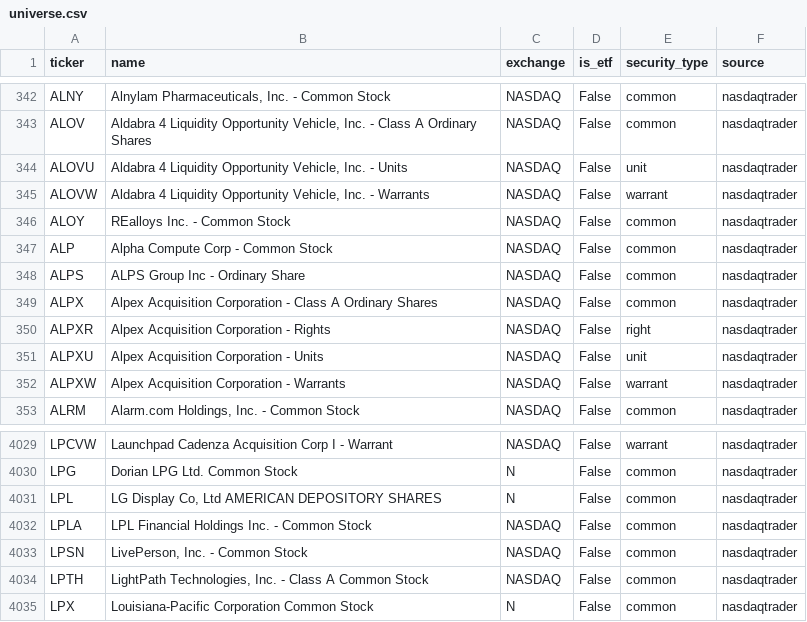
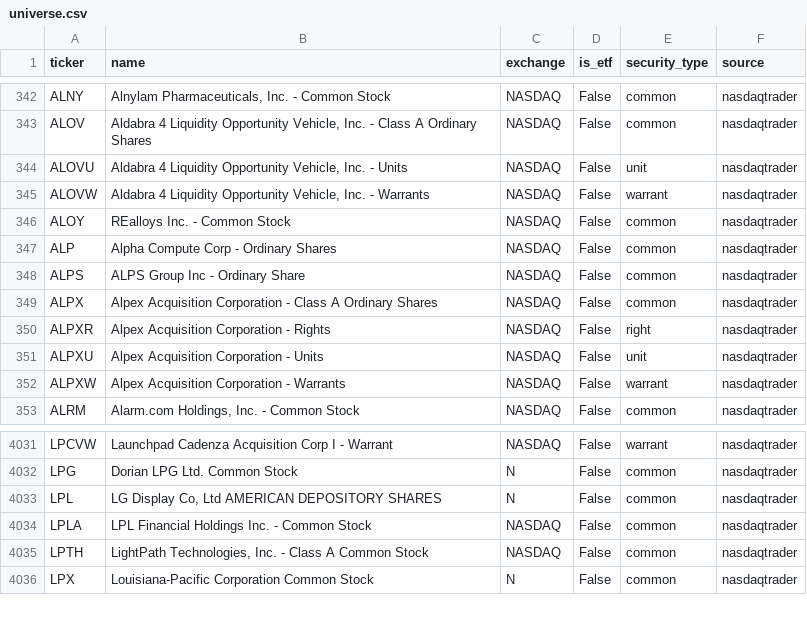
Before and after one commit to weiting1226/stock, a CSV file: data/universe.csv, drawn as a sheet; only a part is shown, gaps mark what is left out; the diff covers the shown part only.

```diff
--- a/data/universe.csv
+++ b/data/universe.csv
@@ -346,3 +346,3 @@ ALOVW,"Aldabra 4 Liquidity Opportunity Vehicle, Inc. - Warrants",NASDAQ,False,wa
 ALOY,REalloys Inc. - Common Stock,NASDAQ,False,common,nasdaqtrader
-ALP,Alpha Compute Corp  - Common Stock,NASDAQ,False,common,nasdaqtrader
+ALP,Alpha Compute Corp  - Ordinary Shares,NASDAQ,False,common,nasdaqtrader
 ALPS,ALPS Group Inc - Ordinary Share,NASDAQ,False,common,nasdaqtrader
@@ -4032,3 +4034,2 @@ LPL,"LG Display Co, Ltd AMERICAN DEPOSITORY SHARES",N,False,common,nasdaqtrader
 LPLA,LPL Financial Holdings Inc. - Common Stock,NASDAQ,False,common,nasdaqtrader
-LPSN,"LivePerson, Inc. - Common Stock",NASDAQ,False,common,nasdaqtrader
 LPTH,"LightPath Technologies, Inc. - Class A Common Stock",NASDAQ,False,common,nasdaqtrader
```
Also changed, not shown: 4 added rows and 2 removed rows elsewhere in this file, 6 other files.
